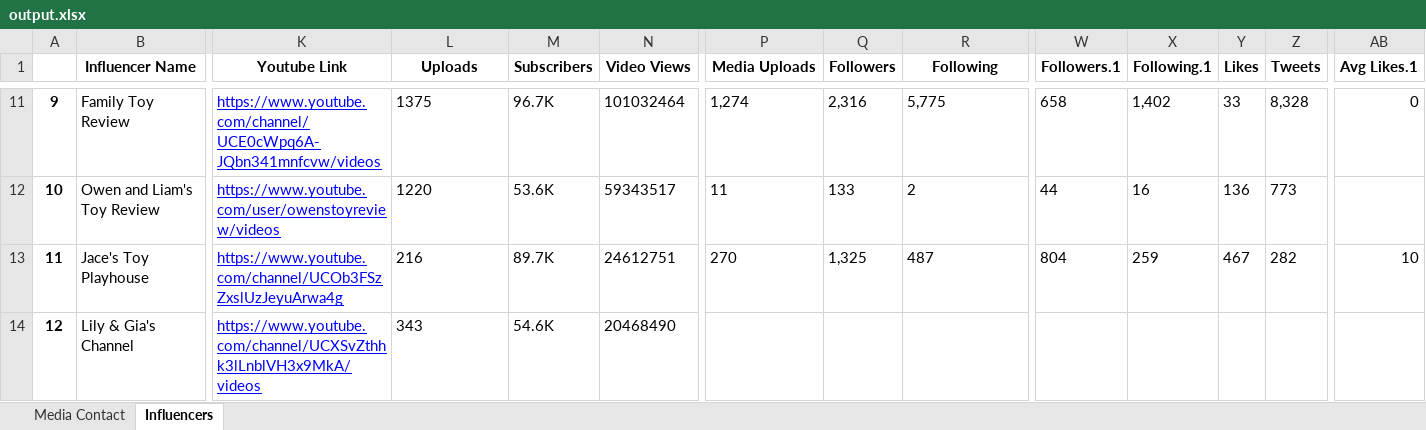
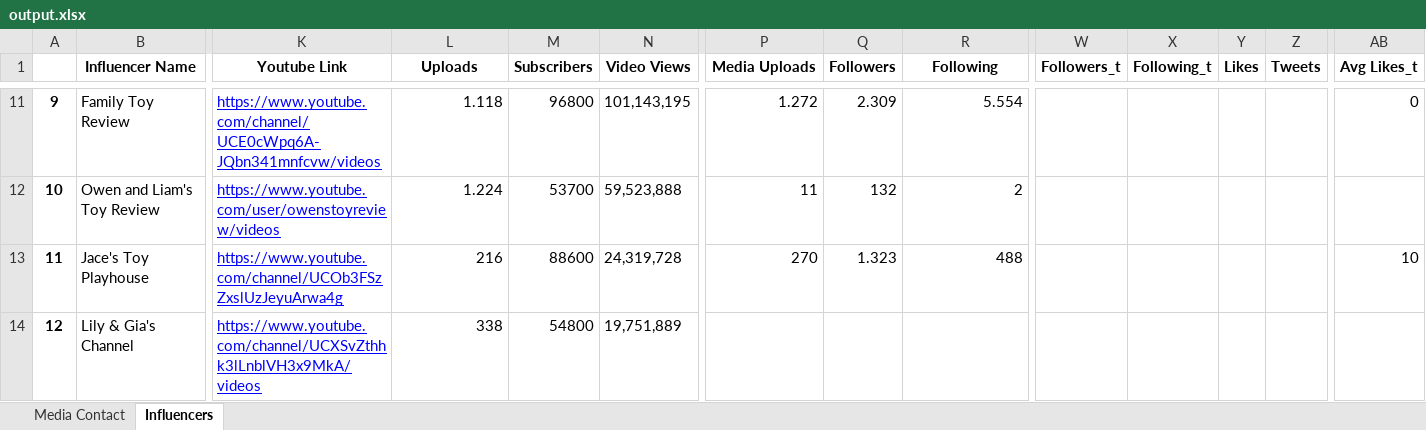
Before and after one commit to muhammetssen/DatabaseUpdater, an Excel workbook: output.xlsx, sheet Influencers, drawn as a sheet; only a part is shown, gaps mark what is left out; values as stored, in another font and other column widths than the file's, no borders; the diff covers the shown part only; the diff names each change by its address in the sheet, - before the commit and + after, or states it on an @@ line.

```diff
--- a/output.xlsx (sheet Influencers)
+++ b/output.xlsx (sheet Influencers)
-W1: Followers.1
+W1: Followers_t
-X1: Following.1
+X1: Following_t
-AB1: Avg Likes.1
+AB1: Avg Likes_t
-L11 (Uploads): 1375
+L11 (Uploads): 1.118
-M11 (Subscribers): 96.7K
+M11 (Subscribers): 96800
-N11 (Video Views): 101032464
+N11 (Video Views): 101,143,195
-P11 (Media Uploads): 1,274
+P11 (Media Uploads): 1.272
-Q11 (Followers): 2,316
+Q11 (Followers): 2.309
-R11 (Following): 5,775
+R11 (Following): 5.554
-W11 (Followers_t): 658
+W11 (Followers_t): (empty)
-X11 (Following_t): 1,402
+X11 (Following_t): (empty)
-Y11 (Likes): 33
+Y11 (Likes): (empty)
-Z11 (Tweets): 8,328
+Z11 (Tweets): (empty)
-L12 (Uploads): 1220
+L12 (Uploads): 1.224
-M12 (Subscribers): 53.6K
+M12 (Subscribers): 53700
-N12 (Video Views): 59343517
+N12 (Video Views): 59,523,888
-P12:P13 alignment: left
+P12:P13 alignment: right
-Q12 (Followers): 133
+Q12 (Followers): 132
-R12 alignment: left
+R12 alignment: right
-W12 (Followers_t): 44
+W12 (Followers_t): (empty)
-X12 (Following_t): 16
+X12 (Following_t): (empty)
-Y12 (Likes): 136
+Y12 (Likes): (empty)
-Z12 (Tweets): 773
+Z12 (Tweets): (empty)
-L13 alignment: left
+L13 alignment: right
-M13 (Subscribers): 89.7K
+M13 (Subscribers): 88600
-N13 (Video Views): 24612751
+N13 (Video Views): 24,319,728
-Q13 (Followers): 1,325
+Q13 (Followers): 1.323
-R13 (Following): 487
+R13 (Following): 488
-W13 (Followers_t): 804
+W13 (Followers_t): (empty)
-X13 (Following_t): 259
+X13 (Following_t): (empty)
-Y13 (Likes): 467
+Y13 (Likes): (empty)
-Z13 (Tweets): 282
+Z13 (Tweets): (empty)
-L14 (Uploads): 343
+L14 (Uploads): 338
-M14 (Subscribers): 54.6K
+M14 (Subscribers): 54800
-N14 (Video Views): 20468490
+N14 (Video Views): 19,751,889
```
Also changed, not shown: 47 edited cells and cell formats elsewhere in this sheet, excel.xlsx, 2 other files.
